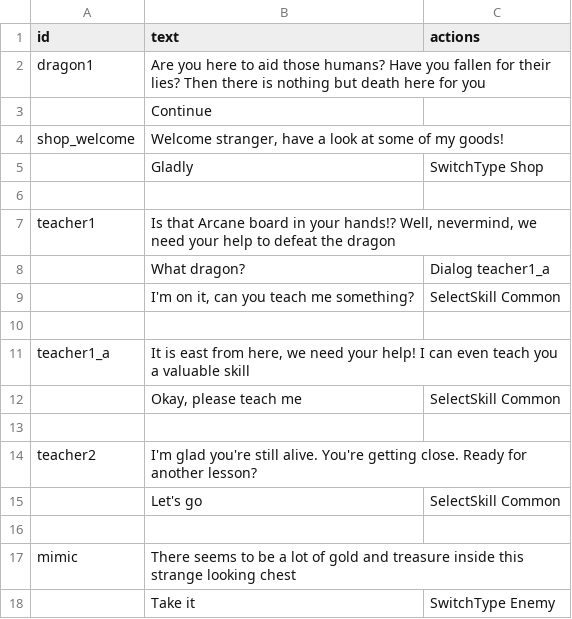
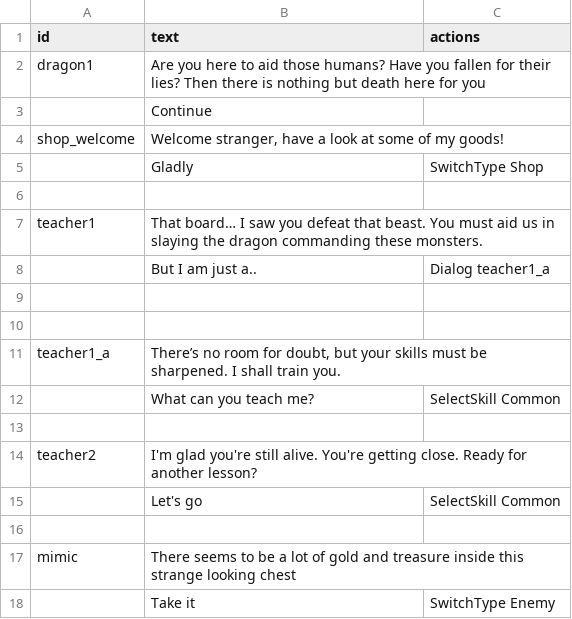
Before and after one commit to beneficii/blocks-puzzle-rpg, a CSV file: Assets/Game/Resources/CSVTables/Dialogs.csv, drawn as a sheet; only a part is shown.

```diff
--- a/Assets/Game/Resources/CSVTables/Dialogs.csv
+++ b/Assets/Game/Resources/CSVTables/Dialogs.csv
@@ -6,8 +6,8 @@ shop_welcome,"Welcome stranger, have a look at some of my goods!",,
 ,,,
-teacher1,"Is that Arcane board in your hands!? Well, nevermind, we need your help to defeat the dragon",,
-,What dragon?,Dialog teacher1_a,
-,"I'm on it, can you teach me something?",SelectSkill Common,
+teacher1,That board… I saw you defeat that beast. You must aid us in slaying the dragon commanding these monsters.,,
+,But I am just a..,Dialog teacher1_a,
 ,,,
-teacher1_a,"It is east from here, we need your help! I can even teach you a valuable skill",,
-,"Okay, please teach me",SelectSkill Common,
+,,,
+teacher1_a,"There’s no room for doubt, but your skills must be sharpened. I shall train you.",,
+,What can you teach me?,SelectSkill Common,
 ,,,
```
Also changed, not shown: 5 other files.
